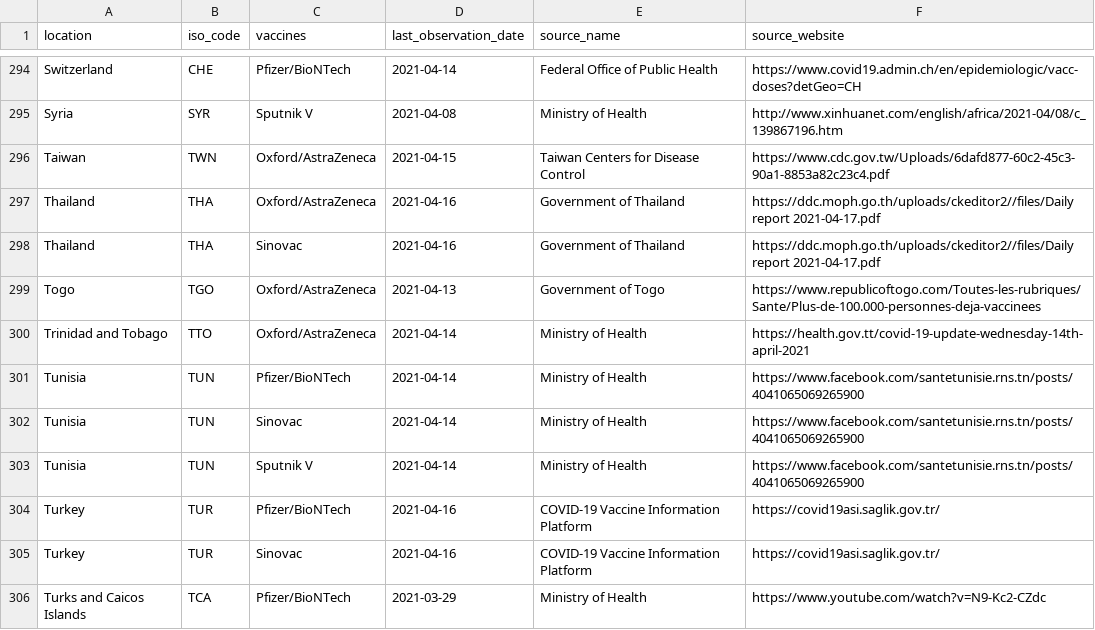
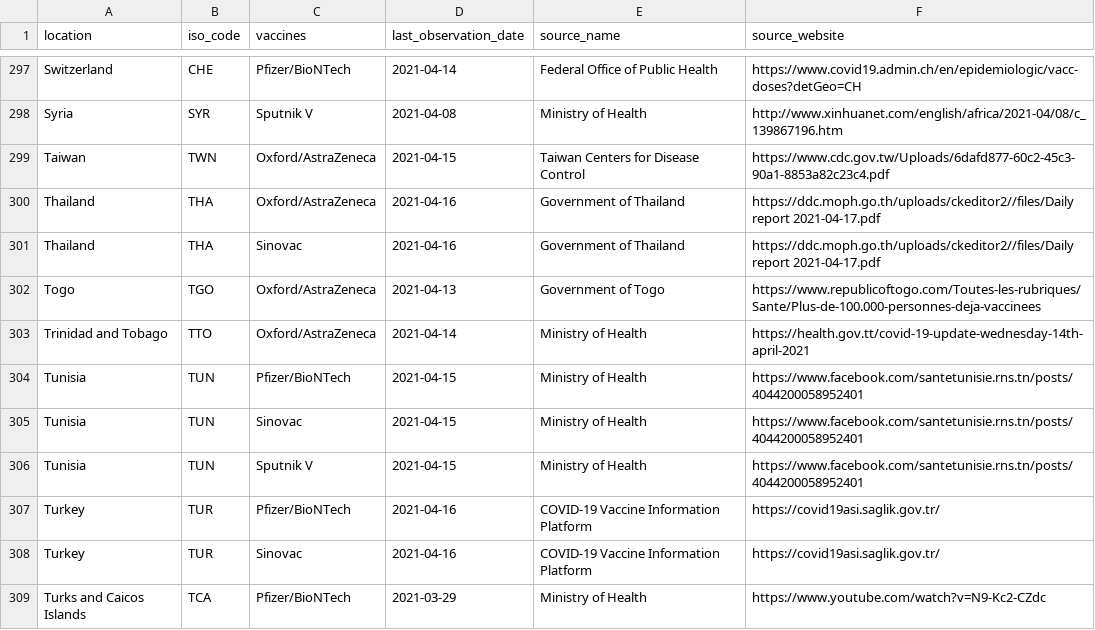
Before and after one commit to armsp/covid-vaccine-tracker, a CSV file: owd_datasets/vaccine_approval_owd.csv, drawn as a sheet; only a part is shown, gaps mark what is left out; the diff covers the shown part only.

```diff
--- a/owd_datasets/vaccine_approval_owd.csv
+++ b/owd_datasets/vaccine_approval_owd.csv
@@ -300,5 +303,5 @@ Togo,TGO,Oxford/AstraZeneca,2021-04-13,Government of Togo,https://www.republicof
 Trinidad and Tobago,TTO,Oxford/AstraZeneca,2021-04-14,Ministry of Health,https://health.gov.tt/covid-19-update-wednesday-14th-april-2021
-Tunisia,TUN,Pfizer/BioNTech,2021-04-14,Ministry of Health,https://www.facebook.com/santetunisie.rns.tn/posts/4041065069265900
-Tunisia,TUN,Sinovac,2021-04-14,Ministry of Health,https://www.facebook.com/santetunisie.rns.tn/posts/4041065069265900
-Tunisia,TUN,Sputnik V,2021-04-14,Ministry of Health,https://www.facebook.com/santetunisie.rns.tn/posts/4041065069265900
+Tunisia,TUN,Pfizer/BioNTech,2021-04-15,Ministry of Health,https://www.facebook.com/santetunisie.rns.tn/posts/4044200058952401
+Tunisia,TUN,Sinovac,2021-04-15,Ministry of Health,https://www.facebook.com/santetunisie.rns.tn/posts/4044200058952401
+Tunisia,TUN,Sputnik V,2021-04-15,Ministry of Health,https://www.facebook.com/santetunisie.rns.tn/posts/4044200058952401
 Turkey,TUR,Pfizer/BioNTech,2021-04-16,COVID-19 Vaccine Information Platform,https://covid19asi.saglik.gov.tr/
```
Also changed, not shown: 3 added rows and 51 edited cells elsewhere in this file.
